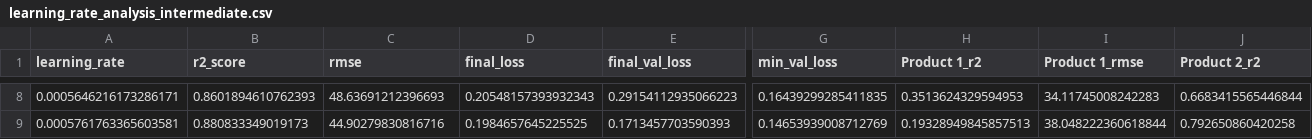
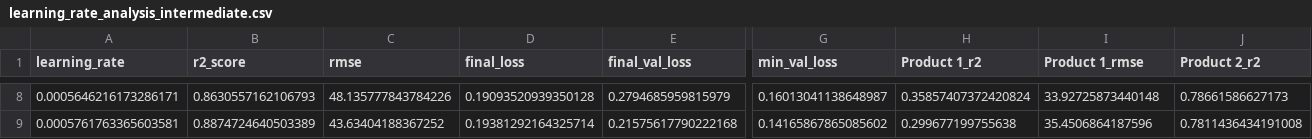
Before and after one commit to cloudbasti/dataScienceCourse, a CSV file: learning_rate_analysis_intermediate.csv, drawn as a sheet; only a part is shown, gaps mark what is left out; the diff covers the shown part only; the diff names each change by its address in the sheet, - before the commit and + after, or states it on an @@ line.

```diff
--- a/learning_rate_analysis_intermediate.csv
+++ b/learning_rate_analysis_intermediate.csv
-B8 (r2_score): 0.8601894610762393
+B8 (r2_score): 0.8630557162106793
-C8 (rmse): 48.63691212396693
+C8 (rmse): 48.135777843784226
-D8 (final_loss): 0.20548157393932343
+D8 (final_loss): 0.19093520939350128
-E8 (final_val_loss): 0.29154112935066223
+E8 (final_val_loss): 0.2794685959815979
-G8 (min_val_loss): 0.16439299285411835
+G8 (min_val_loss): 0.16013041138648987
-H8 (Product 1_r2): 0.3513624329594953
+H8 (Product 1_r2): 0.35857407372420824
-I8 (Product 1_rmse): 34.11745008242283
+I8 (Product 1_rmse): 33.92725873440148
-J8 (Product 2_r2): 0.6683415565446844
+J8 (Product 2_r2): 0.78661586627173
-B9 (r2_score): 0.880833349019173
+B9 (r2_score): 0.8874724640503389
-C9 (rmse): 44.90279830816716
+C9 (rmse): 43.63404188367252
-D9 (final_loss): 0.1984657645225525
+D9 (final_loss): 0.19381292164325714
-E9 (final_val_loss): 0.1713457703590393
+E9 (final_val_loss): 0.21575617790222168
-G9 (min_val_loss): 0.14653939008712769
+G9 (min_val_loss): 0.14165867865085602
-H9 (Product 1_r2): 0.19328949845857513
+H9 (Product 1_r2): 0.299677199755638
-I9 (Product 1_rmse): 38.048222360618844
+I9 (Product 1_rmse): 35.4506864187596
-J9 (Product 2_r2): 0.792650860420258
+J9 (Product 2_r2): 0.7811436434191008
```
Also changed, not shown: 154 edited cells elsewhere in this file, learning_rate_analysis_final.csv, 5 other files.
